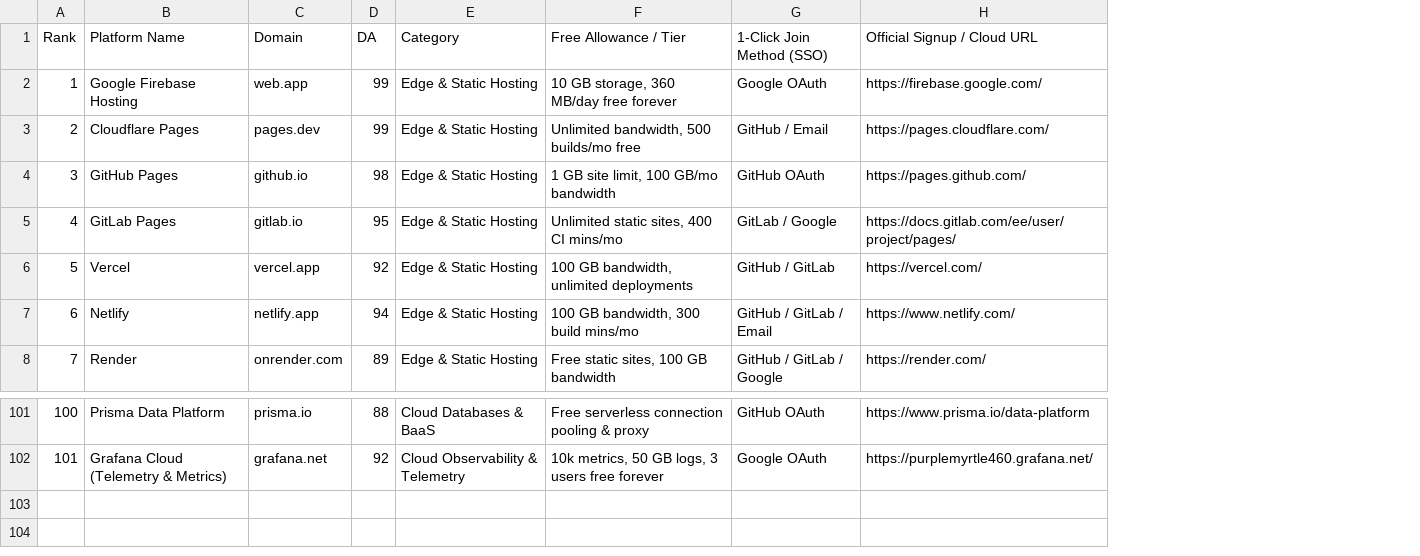
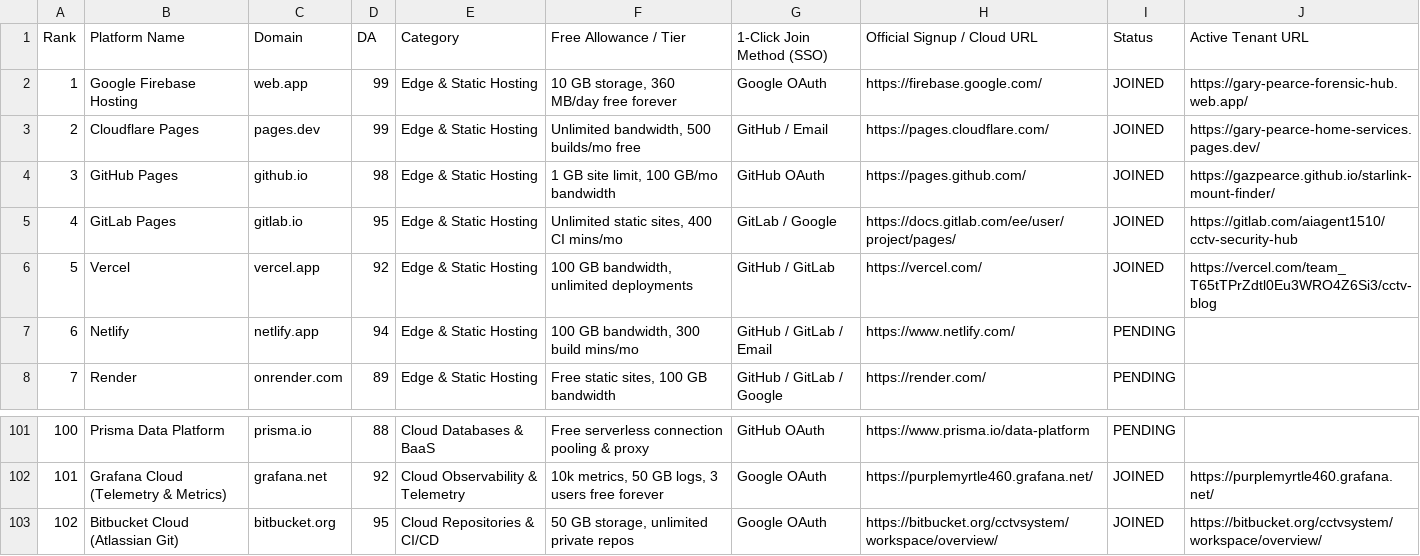
Before and after one commit to gazpearce/cctv-security-hub, a CSV file: doc2_cloud_stack_100.csv, drawn as a sheet; only a part is shown, gaps mark what is left out; the diff names each change by its address in the sheet, - before the commit and + after, or states it on an @@ line.

Commit message:
feat(cloud-stack): onboard 36 verified parent cloud platforms with full ledger synchronization

```diff
--- a/doc2_cloud_stack_100.csv
+++ b/doc2_cloud_stack_100.csv
+column I (Status), rows 2-8: JOINED | JOINED | JOINED | JOINED | JOINED | PENDING | PENDING; rows 101-102: PENDING | JOINED
+column J (Active Tenant URL), rows 2-6: https://gary-pearce-forensic-hub.web.app/ | https://gary-pearce-home-services.pages.dev/ | https://gazpearce.github.io/starlink-mount-finder/ | https://gitlab.com/aiagent1510/cctv-security-hub | https://vercel.com/team_T65tTPrZdtl0Eu3WRO4Z6Si3/cctv-blog; row 102: https://purplemyrtle460.grafana.net/
+row 103: 102 | Bitbucket Cloud (Atlassian Git) | bitbucket.org | 95 | Cloud Repositories & CI/CD | 50 GB storage, unlimited private repos | Google OAuth | https://bitbucket.org/cctvsystem/workspace/overview/ | JOINED | https://bitbucket.org/cctvsystem/workspace/overview/
```
Also changed, not shown: 10 other files.
